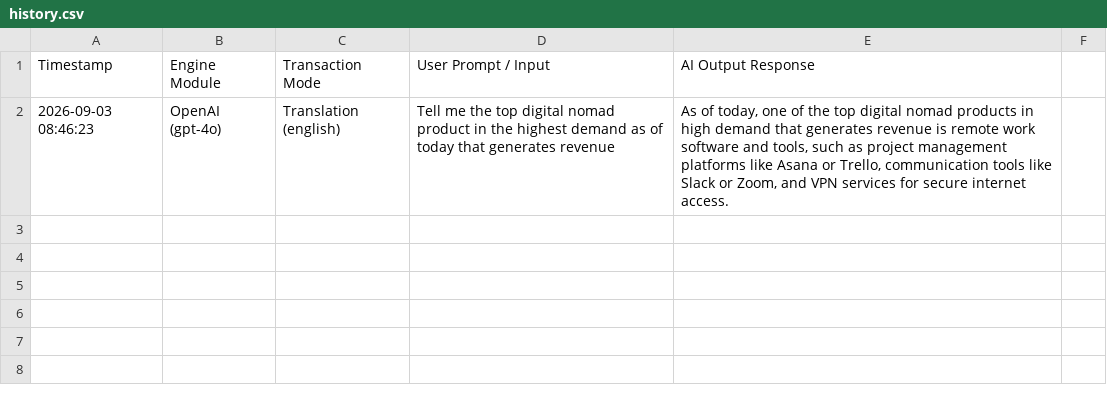
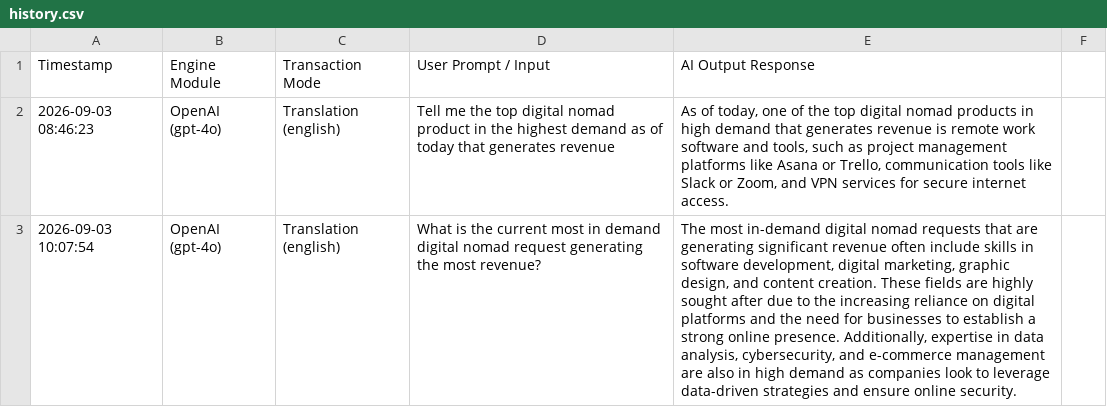
Before and after one commit to mshoplak/my-first-ai-app, a CSV file: Backend_1/history.csv, drawn as a sheet; only a part is shown; the diff covers the shown part only; the diff names each change by its address in the sheet, - before the commit and + after, or states it on an @@ line.

```diff
--- a/Backend_1/history.csv
+++ b/Backend_1/history.csv
+row 3: 2026-09-03 10:07:54 | OpenAI (gpt-4o) | Translation (english) | What is the current most in demand digital nomad request generating the most revenue? | The most in-demand digital nomad requests that are generating significant revenue often include skills in software development, digital marketing, graphic design, and content creation. These fields are highly sought after due to the increasing reliance on digital platforms and the need for businesses to establish a strong online presence. Additionally, expertise in data analysis, cybersecurity, and e-commerce management are also in high demand as companies look to leverage data-driven strategies and ensure online security.
```
Also changed, not shown: 3 added rows elsewhere in this file, 1 other file.
